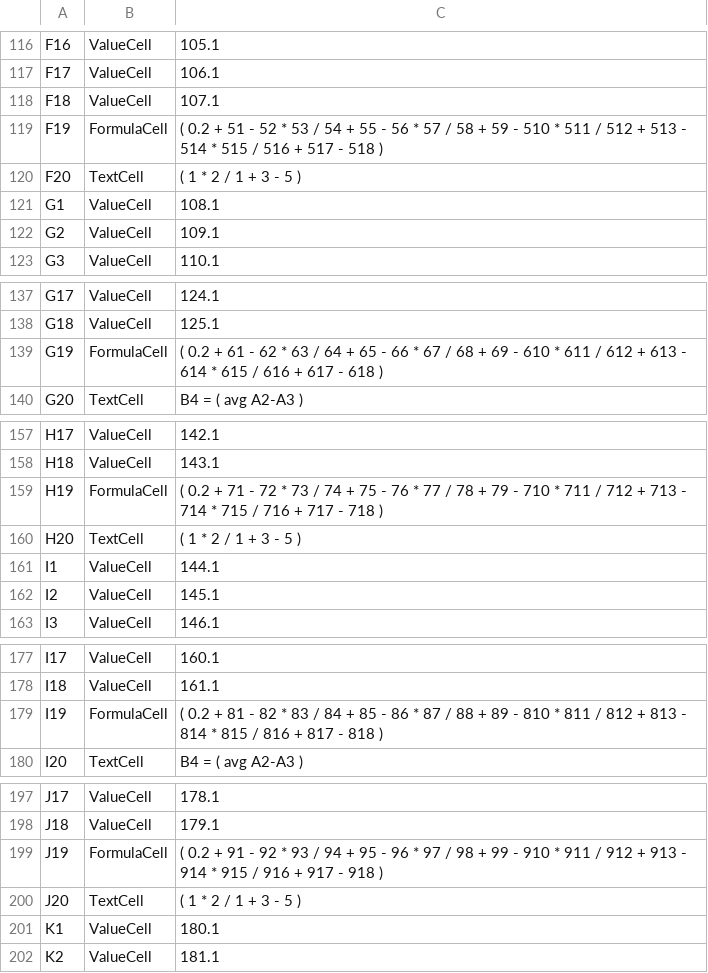
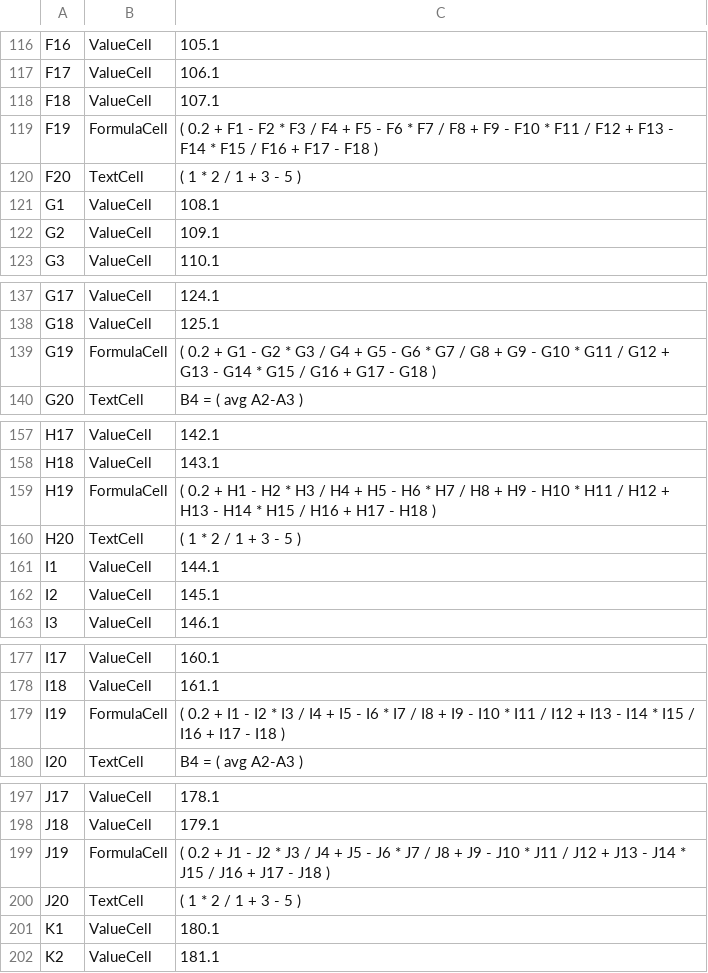
Before and after one commit to Brandon-Nguyen/BrandonN_APCS2_Spring2017, a CSV file: TextExcel/TestFileIOComplex.csv, drawn as a sheet; only a part is shown, gaps mark what is left out; the diff covers the shown part only.

```diff
--- a/TextExcel/TestFileIOComplex.csv
+++ b/TextExcel/TestFileIOComplex.csv
@@ -118,3 +118,3 @@ F17,ValueCell,106.1
 F18,ValueCell,107.1
-F19,FormulaCell,( 0.2 + 51 - 52 * 53 / 54 + 55 - 56 * 57 / 58 + 59 - 510 * 511 / 512 + 513 - 514 * 515 / 516 + 517 - 518 )
+F19,FormulaCell,( 0.2 + F1 - F2 * F3 / F4 + F5 - F6 * F7 / F8 + F9 - F10 * F11 / F12 + F13 - F14 * F15 / F16 + F17 - F18 )
 F20,TextCell,"( 1 * 2 / 1 + 3 - 5 )"
@@ -138,3 +138,3 @@ G17,ValueCell,124.1
 G18,ValueCell,125.1
-G19,FormulaCell,( 0.2 + 61 - 62 * 63 / 64 + 65 - 66 * 67 / 68 + 69 - 610 * 611 / 612 + 613 - 614 * 615 / 616 + 617 - 618 )
+G19,FormulaCell,( 0.2 + G1 - G2 * G3 / G4 + G5 - G6 * G7 / G8 + G9 - G10 * G11 / G12 + G13 - G14 * G15 / G16 + G17 - G18 )
 G20,TextCell,"B4 = ( avg A2-A3 )"
@@ -158,3 +158,3 @@ H17,ValueCell,142.1
 H18,ValueCell,143.1
-H19,FormulaCell,( 0.2 + 71 - 72 * 73 / 74 + 75 - 76 * 77 / 78 + 79 - 710 * 711 / 712 + 713 - 714 * 715 / 716 + 717 - 718 )
+H19,FormulaCell,( 0.2 + H1 - H2 * H3 / H4 + H5 - H6 * H7 / H8 + H9 - H10 * H11 / H12 + H13 - H14 * H15 / H16 + H17 - H18 )
 H20,TextCell,"( 1 * 2 / 1 + 3 - 5 )"
@@ -178,3 +178,3 @@ I17,ValueCell,160.1
 I18,ValueCell,161.1
-I19,FormulaCell,( 0.2 + 81 - 82 * 83 / 84 + 85 - 86 * 87 / 88 + 89 - 810 * 811 / 812 + 813 - 814 * 815 / 816 + 817 - 818 )
+I19,FormulaCell,( 0.2 + I1 - I2 * I3 / I4 + I5 - I6 * I7 / I8 + I9 - I10 * I11 / I12 + I13 - I14 * I15 / I16 + I17 - I18 )
 I20,TextCell,"B4 = ( avg A2-A3 )"
@@ -198,3 +198,3 @@ J17,ValueCell,178.1
 J18,ValueCell,179.1
-J19,FormulaCell,( 0.2 + 91 - 92 * 93 / 94 + 95 - 96 * 97 / 98 + 99 - 910 * 911 / 912 + 913 - 914 * 915 / 916 + 917 - 918 )
+J19,FormulaCell,( 0.2 + J1 - J2 * J3 / J4 + J5 - J6 * J7 / J8 + J9 - J10 * J11 / J12 + J13 - J14 * J15 / J16 + J17 - J18 )
 J20,TextCell,"( 1 * 2 / 1 + 3 - 5 )"
```
Also changed, not shown: 7 edited cells elsewhere in this file, 13 other files.
